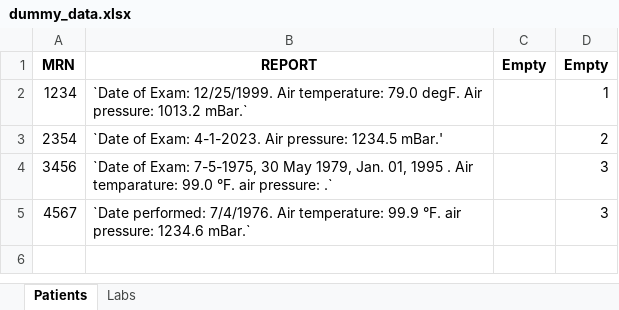
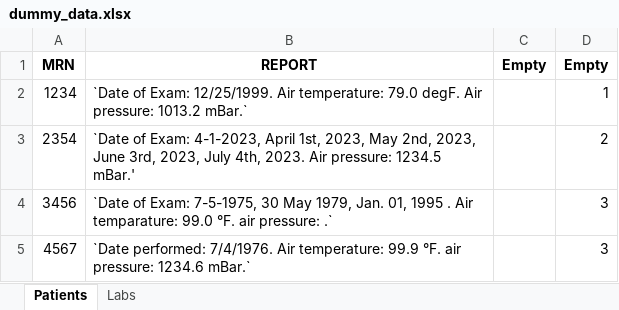
Before and after one commit to DBMI/DECS-Office-AddIns, an Excel workbook: DECS Excel Add-Ins/test files/dummy_data.xlsx, sheet Patients, drawn as a sheet; values as stored, in another font and other column widths than the file's, no borders; the diff names each change by its address in the sheet, - before the commit and + after, or states it on an @@ line.

```diff
--- a/DECS Excel Add-Ins/test files/dummy_data.xlsx (sheet Patients)
+++ b/DECS Excel Add-Ins/test files/dummy_data.xlsx (sheet Patients)
-B3: …of Exam: 4-1-2023. Air pressure:…
+B3: …of Exam: 4-1-2023, April 1st, 2023, May 2nd, 2023, June 3rd, 2023, July 4th, 2023. Air pressure:…
```
Also changed, not shown: 3 other files.
